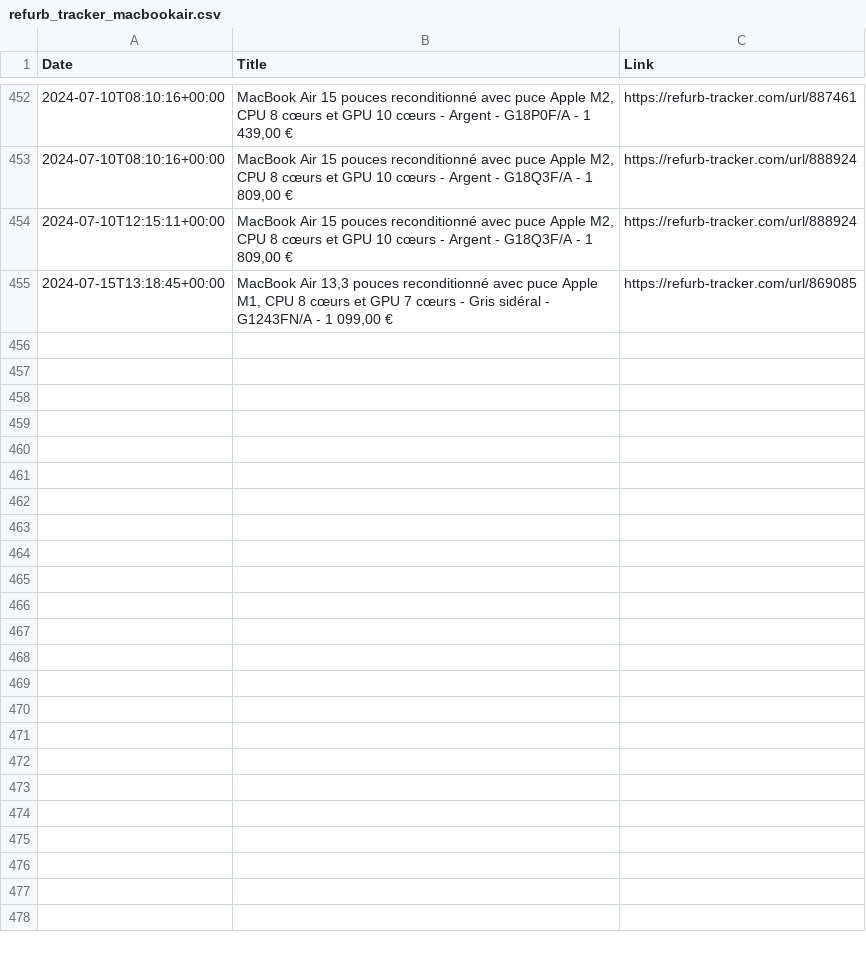
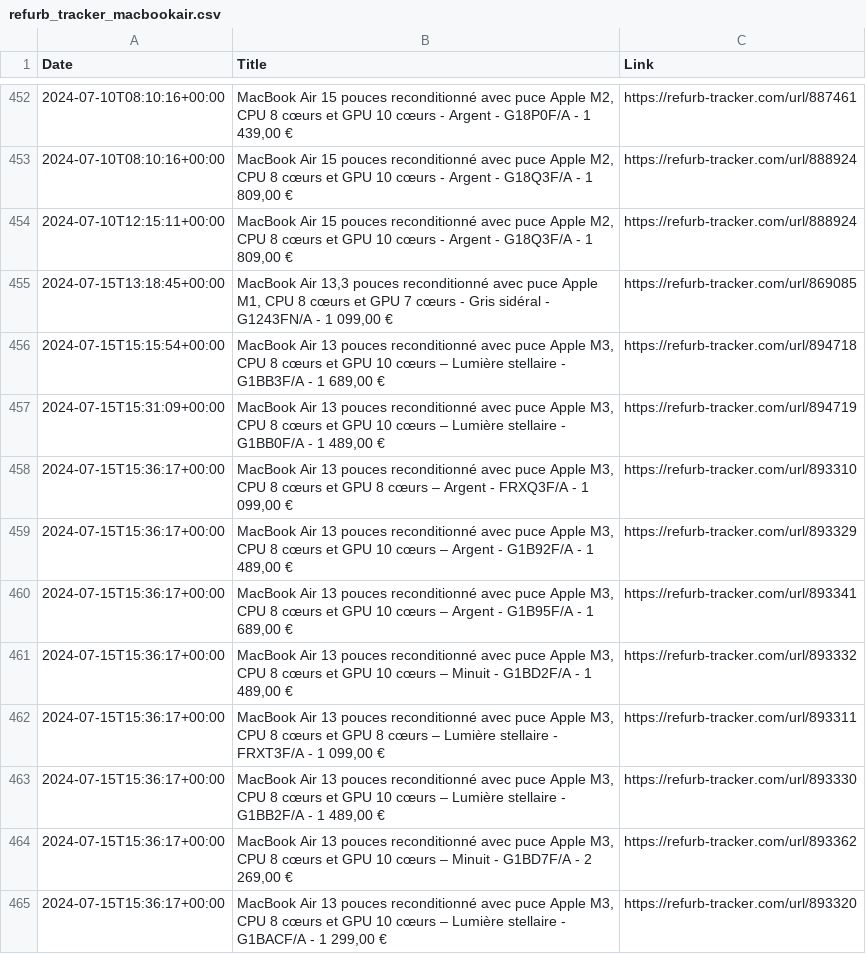
Before and after one commit to felconmar/refurb-tracker-history, a CSV file: data/fr/refurb_tracker_macbookair.csv, drawn as a sheet; only a part is shown, gaps mark what is left out.

```diff
--- a/data/fr/refurb_tracker_macbookair.csv
+++ b/data/fr/refurb_tracker_macbookair.csv
@@ -455 +455,11 @@ Date,Title,Link
 2024-07-15T13:18:45+00:00,"MacBook Air 13,3 pouces reconditionné avec puce Apple M1, CPU 8 cœurs et GPU 7 cœurs - Gris sidéral - G1243FN/A - 1 099,00 €",https://refurb-tracker.com/url/869085
+2024-07-15T15:15:54+00:00,"MacBook Air 13 pouces reconditionné avec puce Apple M3, CPU 8 cœurs et GPU 10 cœurs – Lumière stellaire - G1BB3F/A - 1 689,00 €",https://refurb-tracker.com/url/894718
+2024-07-15T15:31:09+00:00,"MacBook Air 13 pouces reconditionné avec puce Apple M3, CPU 8 cœurs et GPU 10 cœurs – Lumière stellaire - G1BB0F/A - 1 489,00 €",https://refurb-tracker.com/url/894719
+2024-07-15T15:36:17+00:00,"MacBook Air 13 pouces reconditionné avec puce Apple M3, CPU 8 cœurs et GPU 8 cœurs – Argent - FRXQ3F/A - 1 099,00 €",https://refurb-tracker.com/url/893310
+2024-07-15T15:36:17+00:00,"MacBook Air 13 pouces reconditionné avec puce Apple M3, CPU 8 cœurs et GPU 10 cœurs – Argent - G1B92F/A - 1 489,00 €",https://refurb-tracker.com/url/893329
+2024-07-15T15:36:17+00:00,"MacBook Air 13 pouces reconditionné avec puce Apple M3, CPU 8 cœurs et GPU 10 cœurs – Argent - G1B95F/A - 1 689,00 €",https://refurb-tracker.com/url/893341
+2024-07-15T15:36:17+00:00,"MacBook Air 13 pouces reconditionné avec puce Apple M3, CPU 8 cœurs et GPU 10 cœurs – Minuit - G1BD2F/A - 1 489,00 €",https://refurb-tracker.com/url/893332
+2024-07-15T15:36:17+00:00,"MacBook Air 13 pouces reconditionné avec puce Apple M3, CPU 8 cœurs et GPU 8 cœurs – Lumière stellaire - FRXT3F/A - 1 099,00 €",https://refurb-tracker.com/url/893311
+2024-07-15T15:36:17+00:00,"MacBook Air 13 pouces reconditionné avec puce Apple M3, CPU 8 cœurs et GPU 10 cœurs – Lumière stellaire - G1BB2F/A - 1 489,00 €",https://refurb-tracker.com/url/893330
+2024-07-15T15:36:17+00:00,"MacBook Air 13 pouces reconditionné avec puce Apple M3, CPU 8 cœurs et GPU 10 cœurs – Minuit - G1BD7F/A - 2 269,00 €",https://refurb-tracker.com/url/893362
+2024-07-15T15:36:17+00:00,"MacBook Air 13 pouces reconditionné avec puce Apple M3, CPU 8 cœurs et GPU 10 cœurs – Lumière stellaire - G1BACF/A - 1 299,00 €",https://refurb-tracker.com/url/893320
```
Also changed, not shown: data/at/refurb_tracker_imac.csv, data/de/refurb_tracker_imac.csv, 7 other files.
